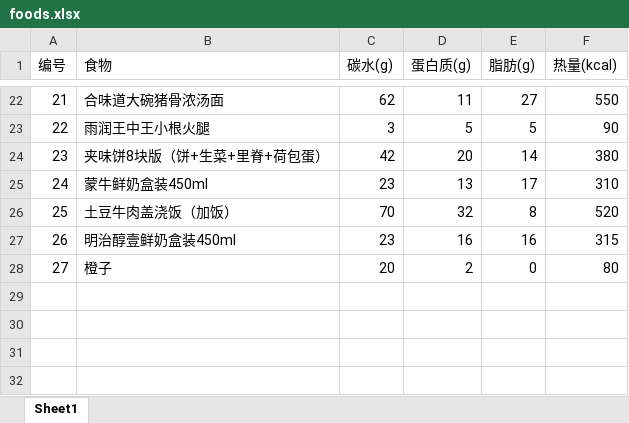
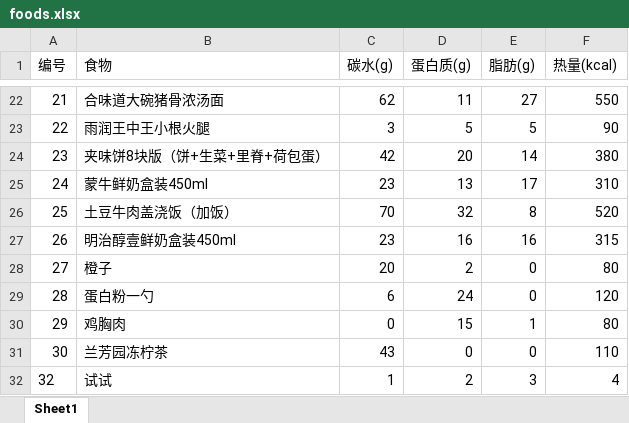
Before and after one commit to oxygen-hunter/FoodCalculator, an Excel workbook: src/main/resources/data/foods.xlsx, sheet Sheet1, drawn as a sheet; only a part is shown, gaps mark what is left out; values as stored, in another font and other column widths than the file's, no borders; the diff names each change by its address in the sheet, - before the commit and + after, or states it on an @@ line.

```diff
--- a/src/main/resources/data/foods.xlsx (sheet Sheet1)
+++ b/src/main/resources/data/foods.xlsx (sheet Sheet1)
+row 29: 28 | 蛋白粉一勺 | 6 | 24 | 0 | 120
+row 30: 29 | 鸡胸肉 | 0 | 15 | 1 | 80
+row 31: 30 | 兰芳园冻柠茶 | 43 | 0 | 0 | 110
+row 32: 32 | 试试 | 1 | 2 | 3 | 4
```
Also changed, not shown: 10 other files.
